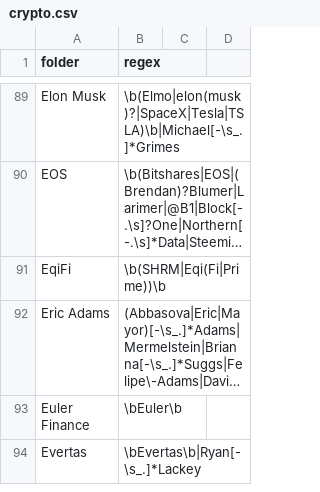
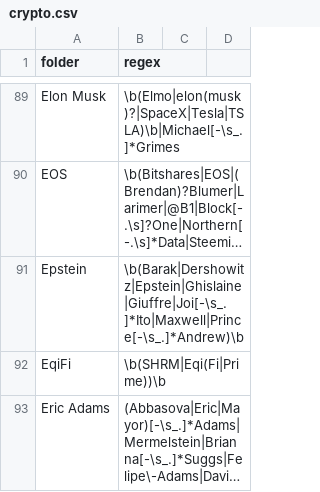
Before and after one commit to michelcrypt4d4mus/clown_sort, a CSV file: clown_sort/sorting_rules/crypto.csv, drawn as a sheet; only a part is shown, gaps mark what is left out; the shorter side is filled out with more unchanged rows; long unchanged cells end in …; the diff names each change by its address in the sheet, - before the commit and + after, or states it on an @@ line.

Commit message:
epstein rules

```diff
--- a/clown_sort/sorting_rules/crypto.csv
+++ b/clown_sort/sorting_rules/crypto.csv
+row 91: Epstein | \b(Barak|Dershowitz|Epstein|Ghislaine|Giuffre|Joi[-\s_.]*Ito|Maxwell|Prince[-\s_.]*Andrew)\b
```
